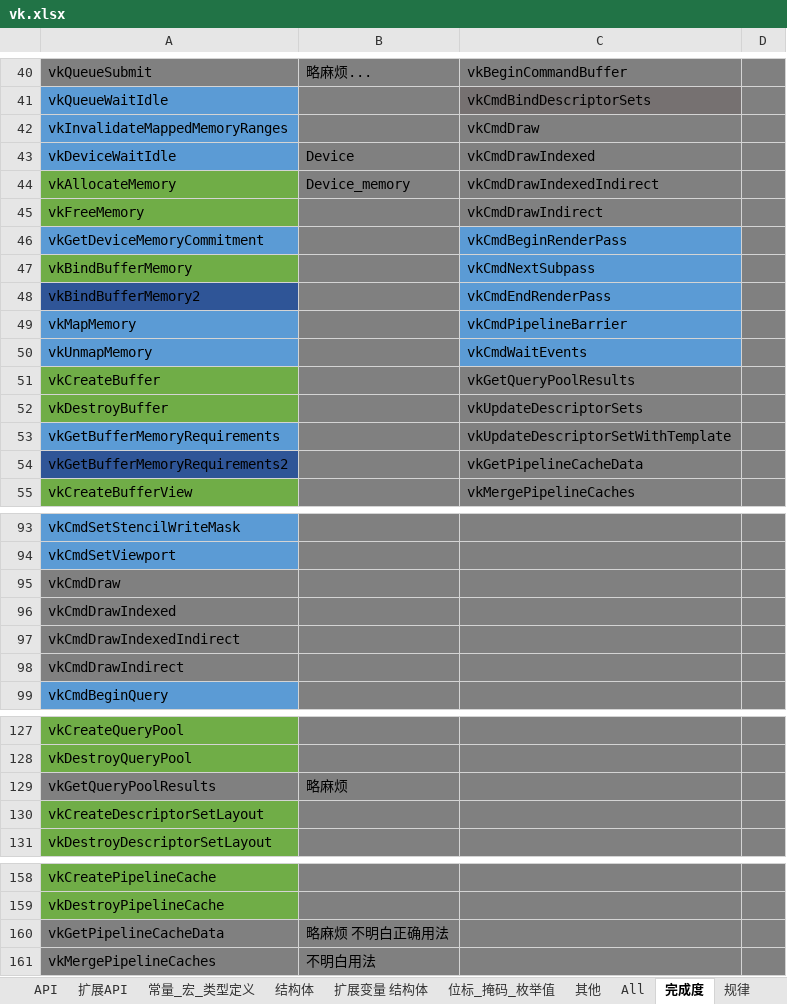
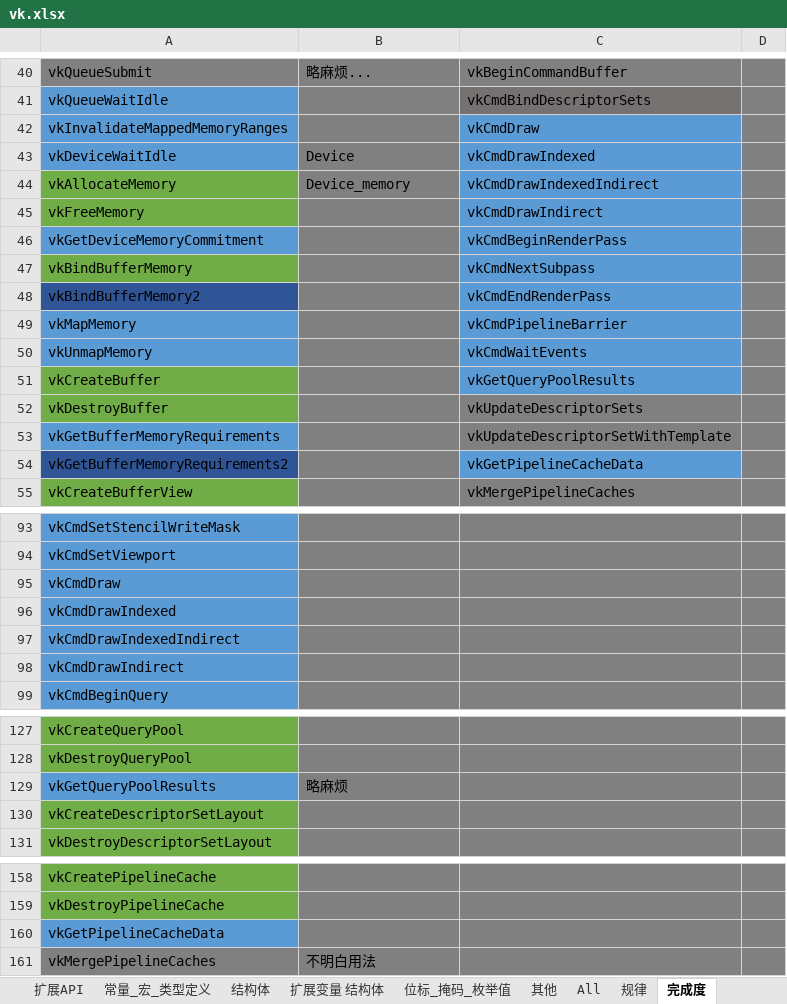
Before and after one commit to StromAI/laka_vulkan, an Excel workbook: laka_vulkan/vk.xlsx, sheet 完成度, drawn as a sheet; only a part is shown, gaps mark what is left out; values as stored, in another font and other column widths than the file's, no borders; the diff names each change by its address in the sheet, - before the commit and + after, or states it on an @@ line.

```diff
--- a/laka_vulkan/vk.xlsx (sheet 完成度)
+++ b/laka_vulkan/vk.xlsx (sheet 完成度)
@@ sheet tab order changed: 扩展API | 常量_宏_类型定义 | 结构体 | 扩展变量 结构体 | 位标_掩码_枚举值 | 其他 | All | 规律 | 完成度 @@
-C42:C45 fill: #808080
+C42:C45 fill: #5B9BD5
-C51 fill: #808080
+C51 fill: #5B9BD5
-C54 fill: #808080
+C54 fill: #5B9BD5
-A95:A98 fill: #808080
+A95:A98 fill: #5B9BD5
-A129 fill: #808080
+A129 fill: #5B9BD5
-A160 fill: #808080
+A160 fill: #5B9BD5
-B160: 略麻烦 不明白正确用法
+B160: (empty)
```
Also changed, not shown: 2 other files.
